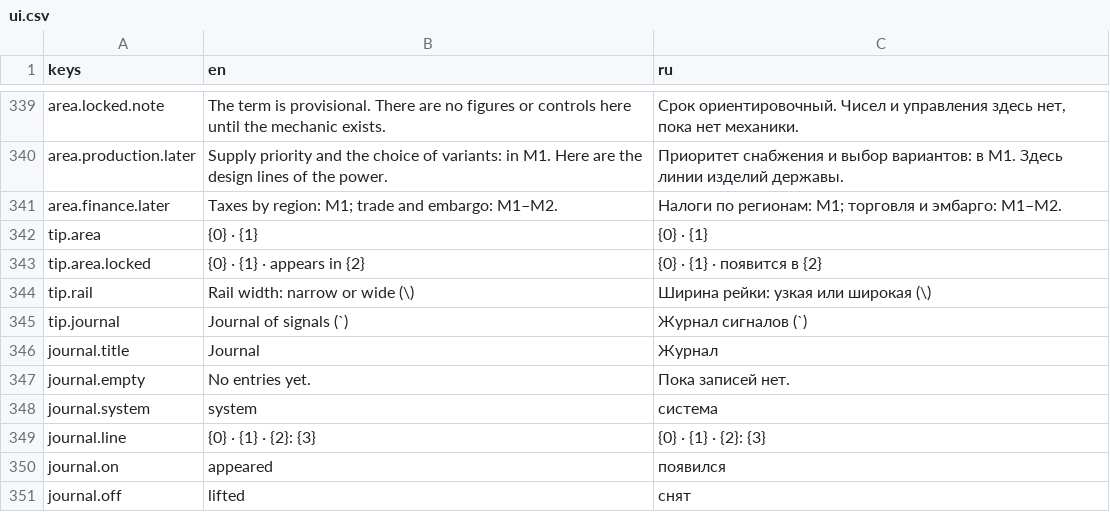
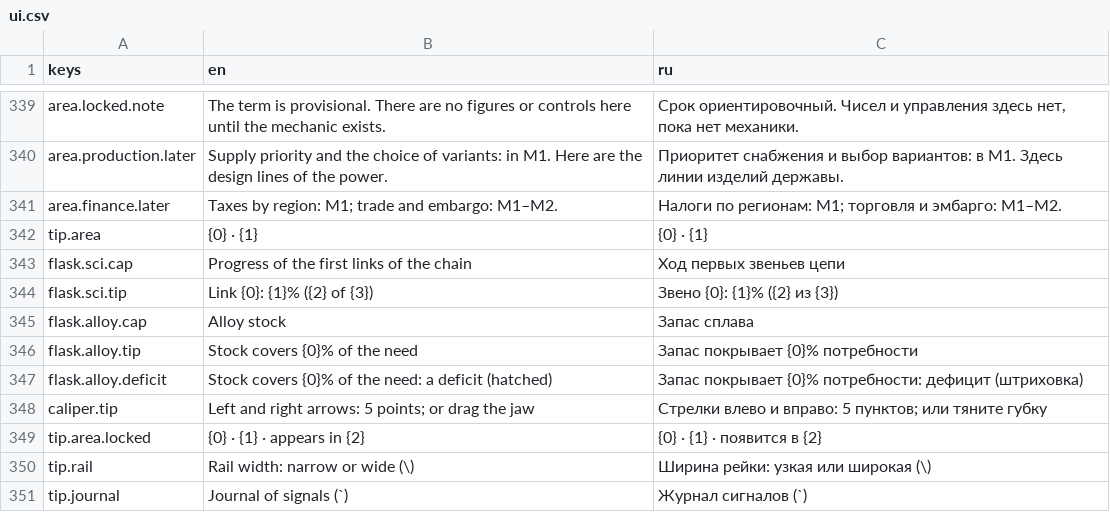
Before and after one commit to yvkalabuha/TechnoGame, a CSV file: src/Singularity.Client.Spike/locale/ui.csv, drawn as a sheet; only a part is shown, gaps mark what is left out; the shorter side is filled out with more unchanged rows.

```diff
--- a/src/Singularity.Client.Spike/locale/ui.csv
+++ b/src/Singularity.Client.Spike/locale/ui.csv
@@ -342,2 +342,8 @@ area.finance.later,Taxes by region: M1; trade and embargo: M1–M2.,Налоги
 tip.area,{0} · {1},{0} · {1}
+flask.sci.cap,Progress of the first links of the chain,Ход первых звеньев цепи
+flask.sci.tip,Link {0}: {1}% ({2} of {3}),Звено {0}: {1}% ({2} из {3})
+flask.alloy.cap,Alloy stock,Запас сплава
+flask.alloy.tip,Stock covers {0}% of the need,Запас покрывает {0}% потребности
+flask.alloy.deficit,Stock covers {0}% of the need: a deficit (hatched),Запас покрывает {0}% потребности: дефицит (штриховка)
+caliper.tip,Left and right arrows: 5 points; or drag the jaw,Стрелки влево и вправо: 5 пунктов; или тяните губку
 tip.area.locked,{0} · {1} · appears in {2},{0} · {1} · появится в {2}
```
Also changed, not shown: 7 other files.
